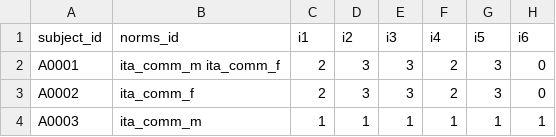
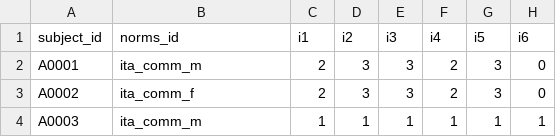
Before and after one commit to alkaest2002/scoring-machine, a CSV file: data/core_data.csv, drawn as a sheet; only a part is shown; the diff names each change by its address in the sheet, - before the commit and + after, or states it on an @@ line.

Commit message:
Fix norms_id value for subject A0001 in core_data.csv
Corrected the norms_id field for subject A0001 by removing the duplicate 'ita_comm_f' entry, ensuring data consistency.

```diff
--- a/data/core_data.csv
+++ b/data/core_data.csv
-B2 (norms_id): ita_comm_m ita_comm_f
+B2 (norms_id): ita_comm_m
```
